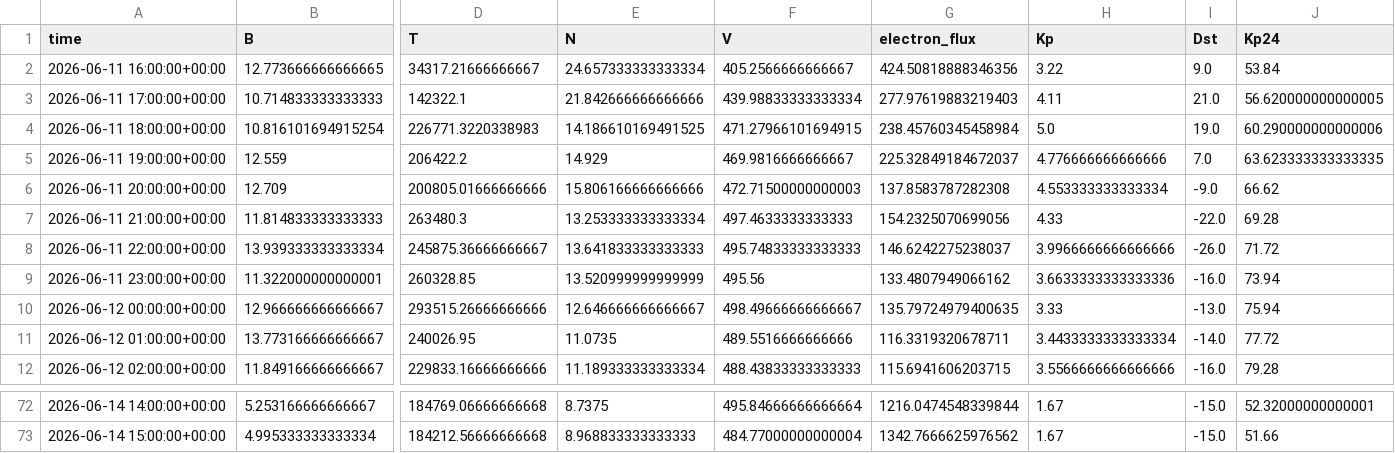
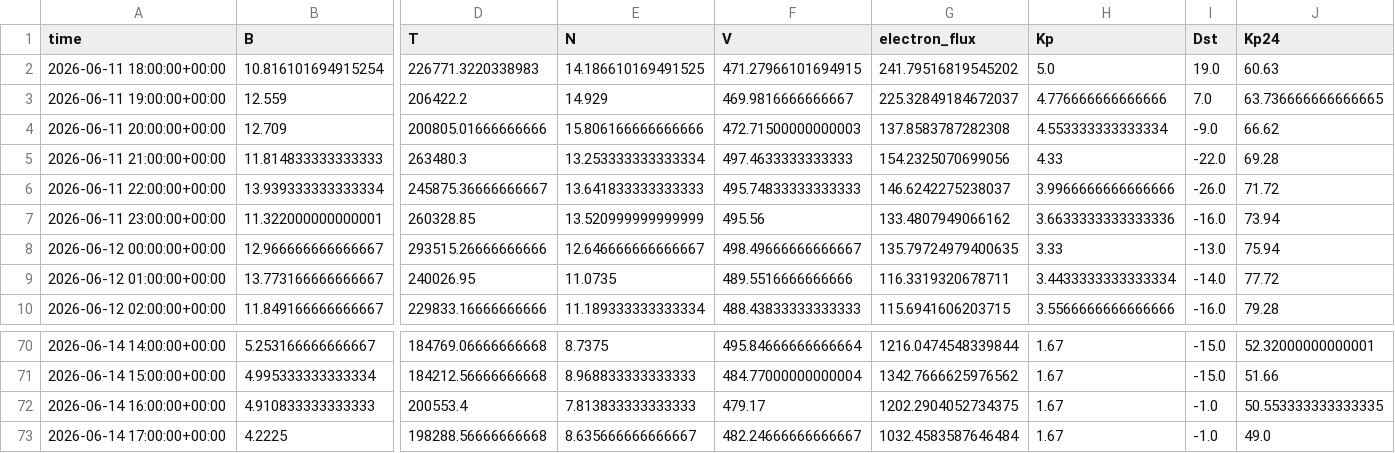
Before and after one commit to Jihyeon-Son/Jihyeon-Son.github.io, a CSV file: data/input_latest_3days.csv, drawn as a sheet; only a part is shown, gaps mark what is left out; removed rows and columns are numbered as before the commit, all else as after; rows hold the shown columns only; the diff names each change by its address in the sheet, - before the commit and + after, or states it on an @@ line.

```diff
--- a/data/input_latest_3days.csv
+++ b/data/input_latest_3days.csv
-row 2: 2026-06-11 16:00:00+00:00 | 12.773666666666665 | 34317.21666666667 | 24.657333333333334 | 405.2566666666667 | 424.50818888346356 | 3.22 | 9.0 | 53.84
-row 3: 2026-06-11 17:00:00+00:00 | 10.714833333333333 | 142322.1 | 21.842666666666666 | 439.98833333333334 | 277.97619883219403 | 4.11 | 21.0 | 56.620000000000005
-G2 (electron_flux): 238.45760345458984
+G2 (electron_flux): 241.79516819545202
-J2 (Kp24): 60.290000000000006
+J2 (Kp24): 60.63
-J3 (Kp24): 63.623333333333335
+J3 (Kp24): 63.736666666666665
+row 72: 2026-06-14 16:00:00+00:00 | 4.910833333333333 | 200553.4 | 7.813833333333333 | 479.17 | 1202.2904052734375 | 1.67 | -1.0 | 50.553333333333335
+row 73: 2026-06-14 17:00:00+00:00 | 4.2225 | 198288.56666666668 | 8.635666666666667 | 482.24666666666667 | 1032.4583587646484 | 1.67 | -1.0 | 49.0
```
Also changed, not shown: 2 other files.
